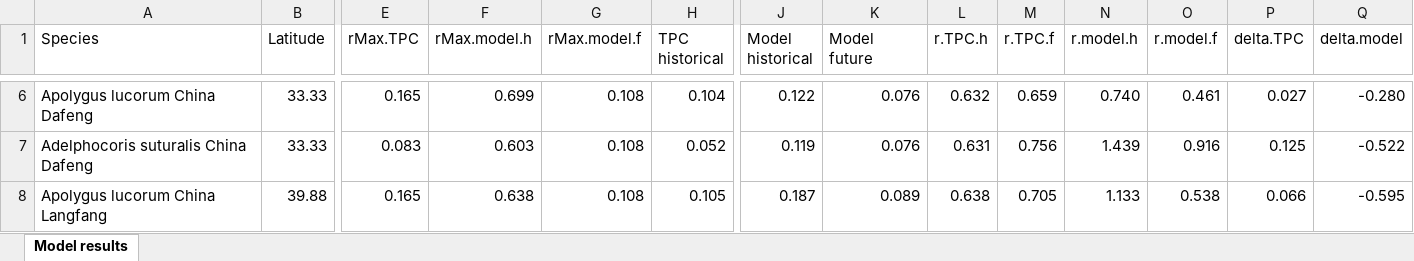
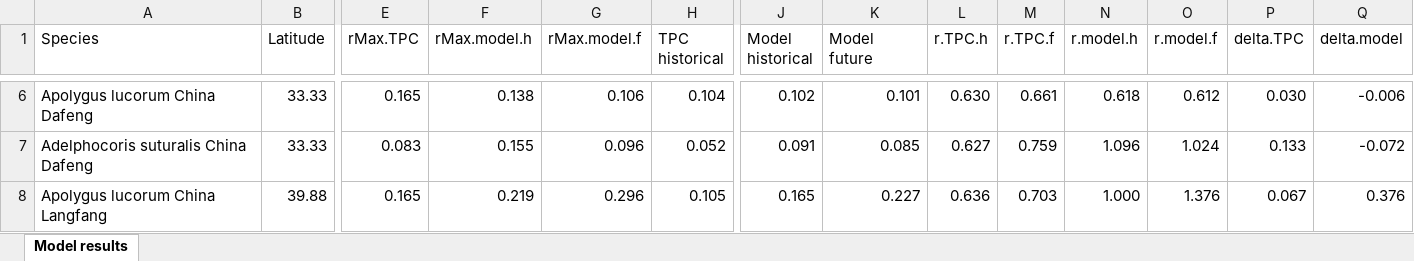
Before and after one commit to trenchproject/Insect__Climate_Change_Responses, an Excel workbook: Model results Tave.xlsx, sheet Model results, drawn as a sheet; only a part is shown, gaps mark what is left out; values as stored, in another font and other column widths than the file's, no borders; the diff covers the shown part only; the diff names each change by its address in the sheet, - before the commit and + after, or states it on an @@ line.

```diff
--- a/Model results Tave.xlsx (sheet Model results)
+++ b/Model results Tave.xlsx (sheet Model results)
-F6 (rMax.model.h): 0.699
+F6 (rMax.model.h): 0.138
-G6 (rMax.model.f): 0.108
+G6 (rMax.model.f): 0.106
-J6 (Model historical): 0.122
+J6 (Model historical): 0.102
-K6 (Model future): 0.076
+K6 (Model future): 0.101
-L6 (r.TPC.h): 0.632
+L6 (r.TPC.h): 0.630
-M6 (r.TPC.f): 0.659
+M6 (r.TPC.f): 0.661
-N6 (r.model.h): 0.740
+N6 (r.model.h): 0.618
-O6 (r.model.f): 0.461
+O6 (r.model.f): 0.612
-P6 (delta.TPC): 0.027
+P6 (delta.TPC): 0.030
-Q6 (delta.model): -0.280
+Q6 (delta.model): -0.006
-F7 (rMax.model.h): 0.603
+F7 (rMax.model.h): 0.155
-G7 (rMax.model.f): 0.108
+G7 (rMax.model.f): 0.096
-J7 (Model historical): 0.119
+J7 (Model historical): 0.091
-K7 (Model future): 0.076
+K7 (Model future): 0.085
-L7 (r.TPC.h): 0.631
+L7 (r.TPC.h): 0.627
-M7 (r.TPC.f): 0.756
+M7 (r.TPC.f): 0.759
-N7 (r.model.h): 1.439
+N7 (r.model.h): 1.096
-O7 (r.model.f): 0.916
+O7 (r.model.f): 1.024
-P7 (delta.TPC): 0.125
+P7 (delta.TPC): 0.133
-Q7 (delta.model): -0.522
+Q7 (delta.model): -0.072
-F8 (rMax.model.h): 0.638
+F8 (rMax.model.h): 0.219
-G8 (rMax.model.f): 0.108
+G8 (rMax.model.f): 0.296
-J8 (Model historical): 0.187
+J8 (Model historical): 0.165
-K8 (Model future): 0.089
+K8 (Model future): 0.227
-L8 (r.TPC.h): 0.638
+L8 (r.TPC.h): 0.636
-M8 (r.TPC.f): 0.705
+M8 (r.TPC.f): 0.703
-N8 (r.model.h): 1.133
+N8 (r.model.h): 1.000
-O8 (r.model.f): 0.538
+O8 (r.model.f): 1.376
-P8 (delta.TPC): 0.066
+P8 (delta.TPC): 0.067
-Q8 (delta.model): -0.595
+Q8 (delta.model): 0.376
```
Also changed, not shown: 221 edited cells elsewhere in this sheet, Model results DI Tave.xlsx, 36 other files.
